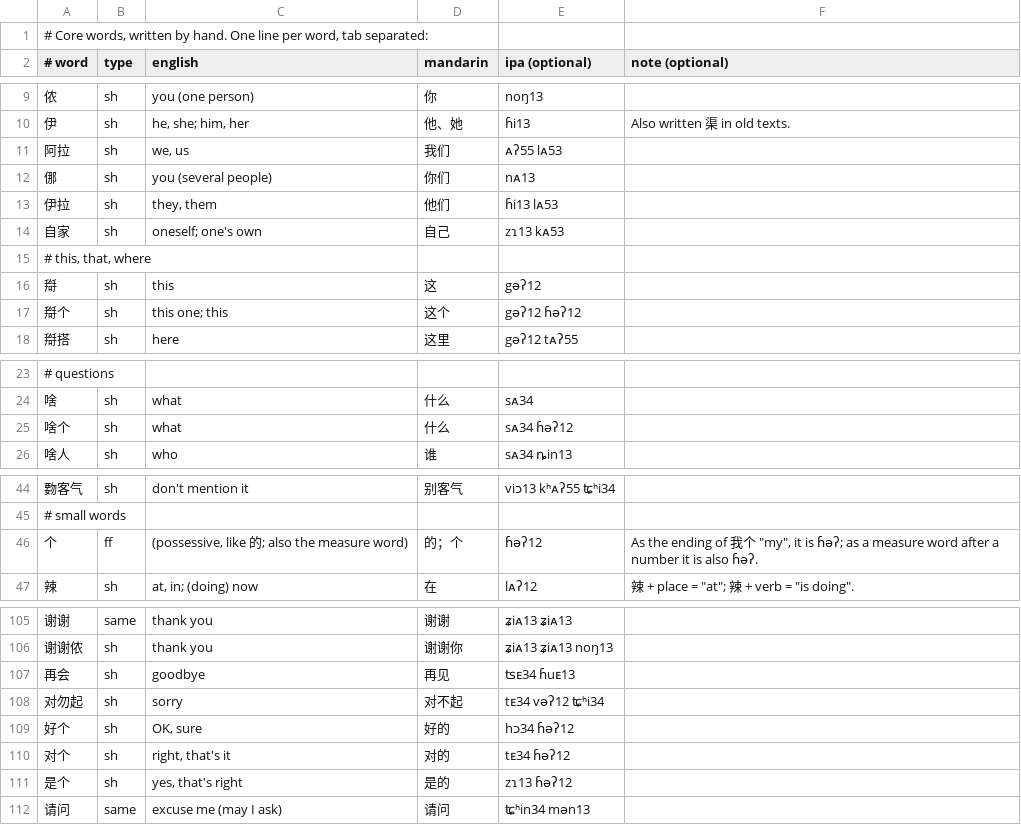
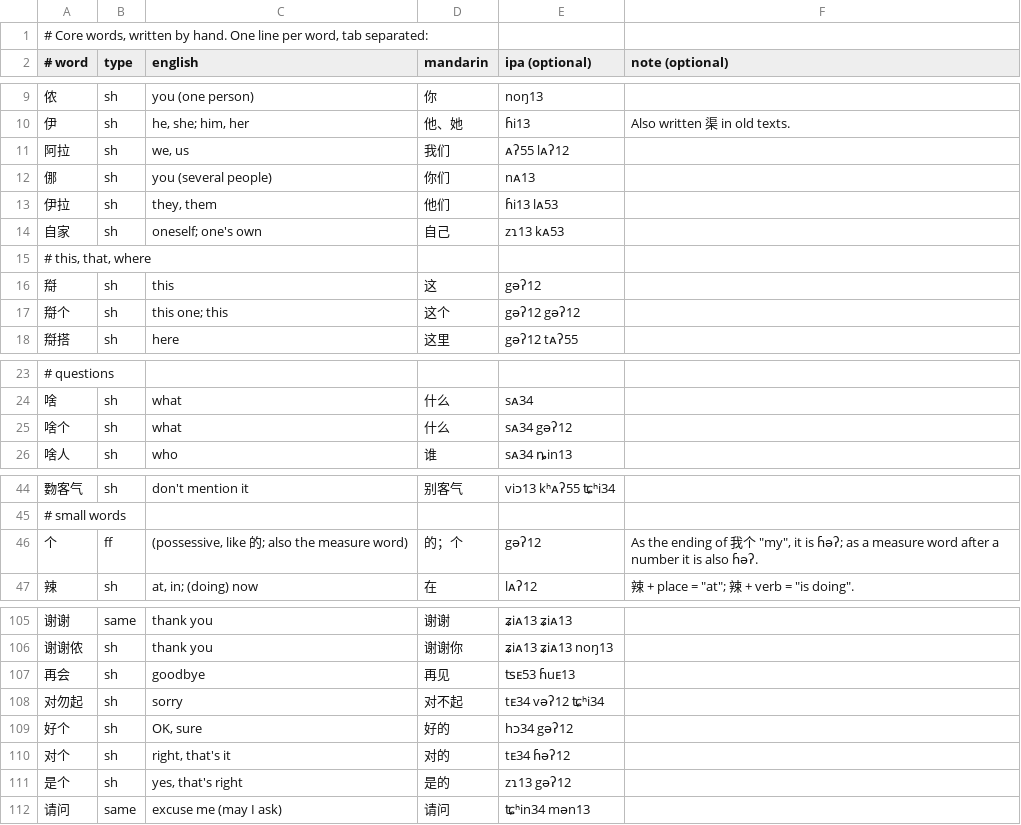
Before and after one commit to tbrapor-arch/sy-zy, a TSV file: course/core.tsv, drawn as a sheet; only a part is shown, gaps mark what is left out; the diff covers the shown part only.

```diff
--- a/course/core.tsv
+++ b/course/core.tsv
@@ -10,3 +10,3 @@
 伊	sh	he, she; him, her	他、她	ɦi13	Also written 渠 in old texts.
-阿拉	sh	we, us	我们	ᴀʔ55 lᴀ53
+阿拉	sh	we, us	我们	ᴀʔ55 lᴀʔ12
 㑚	sh	you (several people)	你们	nᴀ13
@@ -16,3 +16,3 @@
 搿	sh	this	这	gəʔ12
-搿个	sh	this one; this	这个	gəʔ12 ɦəʔ12
+搿个	sh	this one; this	这个	gəʔ12 gəʔ12
 搿搭	sh	here	这里	gəʔ12 tᴀʔ55
@@ -24,3 +24,3 @@
 啥	sh	what	什么	sᴀ34
-啥个	sh	what	什么	sᴀ34 ɦəʔ12
+啥个	sh	what	什么	sᴀ34 gəʔ12
 啥人	sh	who	谁	sᴀ34 ȵin13
@@ -45,3 +45,3 @@
 # small words
-个	ff	(possessive, like 的; also the measure word)	的；个	ɦəʔ12	As the ending of 我个 "my", it is ɦəʔ; as a measure word after a number it is also ɦəʔ.
+个	ff	(possessive, like 的; also the measure word)	的；个	gəʔ12	As the ending of 我个 "my", it is ɦəʔ; as a measure word after a number it is also ɦəʔ.
 辣	sh	at, in; (doing) now	在	lᴀʔ12	辣 + place = "at"; 辣 + verb = "is doing".
@@ -106,7 +106,7 @@
 谢谢侬	sh	thank you	谢谢你	ʑiᴀ13 ʑiᴀ13 noŋ13
-再会	sh	goodbye	再见	ʦᴇ34 ɦuᴇ13
+再会	sh	goodbye	再见	ʦᴇ53 ɦuᴇ13
 对勿起	sh	sorry	对不起	tᴇ34 vəʔ12 ʨʰi34
-好个	sh	OK, sure	好的	hɔ34 ɦəʔ12
+好个	sh	OK, sure	好的	hɔ34 gəʔ12
 对个	sh	right, that's it	对的	tᴇ34 ɦəʔ12
-是个	sh	yes, that's right	是的	zɿ13 ɦəʔ12
+是个	sh	yes, that's right	是的	zɿ13 gəʔ12
 请问	same	excuse me (may I ask)	请问	ʨʰin34 mən13
```
Also changed, not shown: 11 edited cells elsewhere in this file, course/overrides.tsv, 1 other file.
